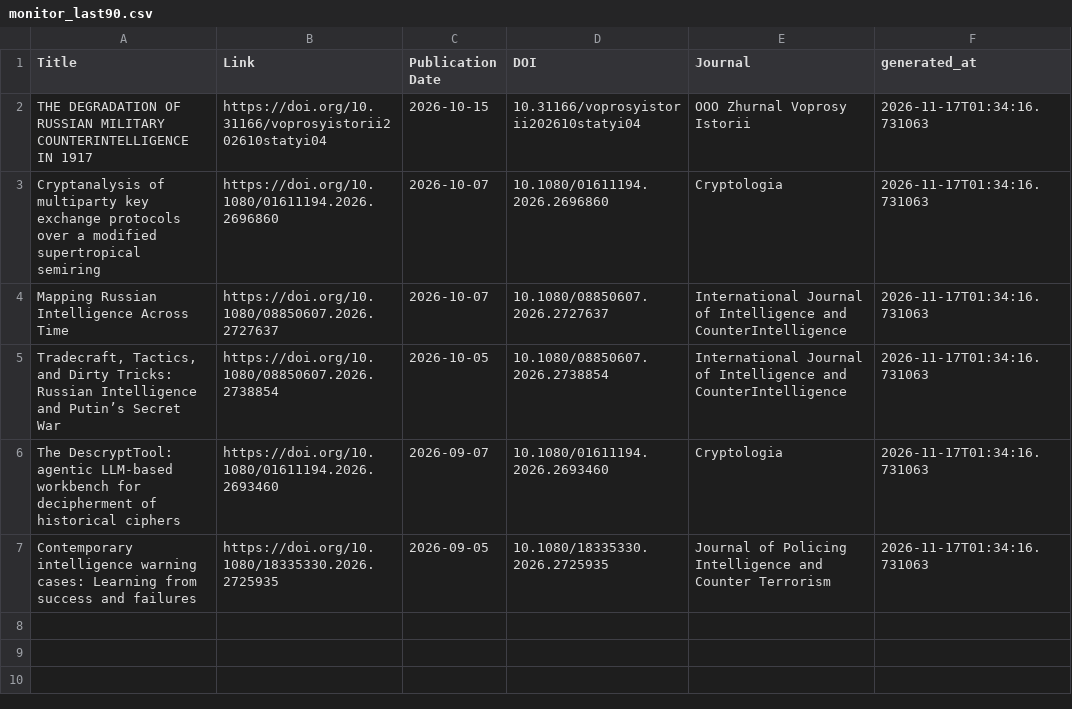
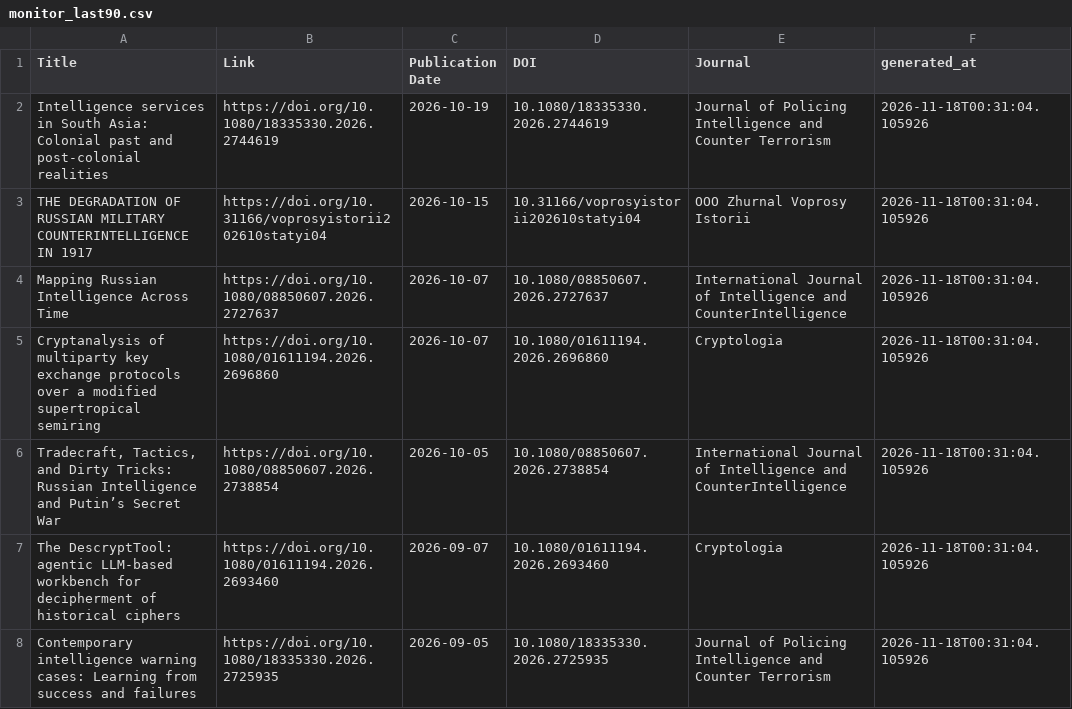
Before and after one commit to yusufaliozkan/zotero-intelligence-bibliography, a CSV file: monitor_last90.csv, drawn as a sheet.

```diff
--- a/monitor_last90.csv
+++ b/monitor_last90.csv
@@ -1,7 +1,8 @@
 Title,Link,Publication Date,DOI,Journal,generated_at
-THE DEGRADATION OF RUSSIAN MILITARY COUNTERINTELLIGENCE IN 1917,https://doi.org/10.31166/voprosyistorii202610statyi04,2026-10-15,10.31166/voprosyistorii202610statyi04,OOO Zhurnal Voprosy Istorii,2026-11-17T01:34:16.731063
-Cryptanalysis of multiparty key exchange protocols over a modified supertropical semiring,https://doi.org/10.1080/01611194.2026.2696860,2026-10-07,10.1080/01611194.2026.2696860,Cryptologia,2026-11-17T01:34:16.731063
-Mapping Russian Intelligence Across Time,https://doi.org/10.1080/08850607.2026.2727637,2026-10-07,10.1080/08850607.2026.2727637,International Journal of Intelligence and CounterIntelligence,2026-11-17T01:34:16.731063
-"Tradecraft, Tactics, and Dirty Tricks: Russian Intelligence and Putin’s Secret War",https://doi.org/10.1080/08850607.2026.2738854,2026-10-05,10.1080/08850607.2026.2738854,International Journal of Intelligence and CounterIntelligence,2026-11-17T01:34:16.731063
-The DescryptTool: agentic LLM-based workbench for decipherment of historical ciphers,https://doi.org/10.1080/01611194.2026.2693460,2026-09-07,10.1080/01611194.2026.2693460,Cryptologia,2026-11-17T01:34:16.731063
-Contemporary intelligence warning cases: Learning from success and failures,https://doi.org/10.1080/18335330.2026.2725935,2026-09-05,10.1080/18335330.2026.2725935,Journal of Policing Intelligence and Counter Terrorism,2026-11-17T01:34:16.731063
+Intelligence services in South Asia: Colonial past and post-colonial realities,https://doi.org/10.1080/18335330.2026.2744619,2026-10-19,10.1080/18335330.2026.2744619,Journal of Policing Intelligence and Counter Terrorism,2026-11-18T00:31:04.105926
+THE DEGRADATION OF RUSSIAN MILITARY COUNTERINTELLIGENCE IN 1917,https://doi.org/10.31166/voprosyistorii202610statyi04,2026-10-15,10.31166/voprosyistorii202610statyi04,OOO Zhurnal Voprosy Istorii,2026-11-18T00:31:04.105926
+Mapping Russian Intelligence Across Time,https://doi.org/10.1080/08850607.2026.2727637,2026-10-07,10.1080/08850607.2026.2727637,International Journal of Intelligence and CounterIntelligence,2026-11-18T00:31:04.105926
+Cryptanalysis of multiparty key exchange protocols over a modified supertropical semiring,https://doi.org/10.1080/01611194.2026.2696860,2026-10-07,10.1080/01611194.2026.2696860,Cryptologia,2026-11-18T00:31:04.105926
+"Tradecraft, Tactics, and Dirty Tricks: Russian Intelligence and Putin’s Secret War",https://doi.org/10.1080/08850607.2026.2738854,2026-10-05,10.1080/08850607.2026.2738854,International Journal of Intelligence and CounterIntelligence,2026-11-18T00:31:04.105926
+The DescryptTool: agentic LLM-based workbench for decipherment of historical ciphers,https://doi.org/10.1080/01611194.2026.2693460,2026-09-07,10.1080/01611194.2026.2693460,Cryptologia,2026-11-18T00:31:04.105926
+Contemporary intelligence warning cases: Learning from success and failures,https://doi.org/10.1080/18335330.2026.2725935,2026-09-05,10.1080/18335330.2026.2725935,Journal of Policing Intelligence and Counter Terrorism,2026-11-18T00:31:04.105926
```
Also changed, not shown: monitor_last30.csv, monitor_podcasts.csv.
